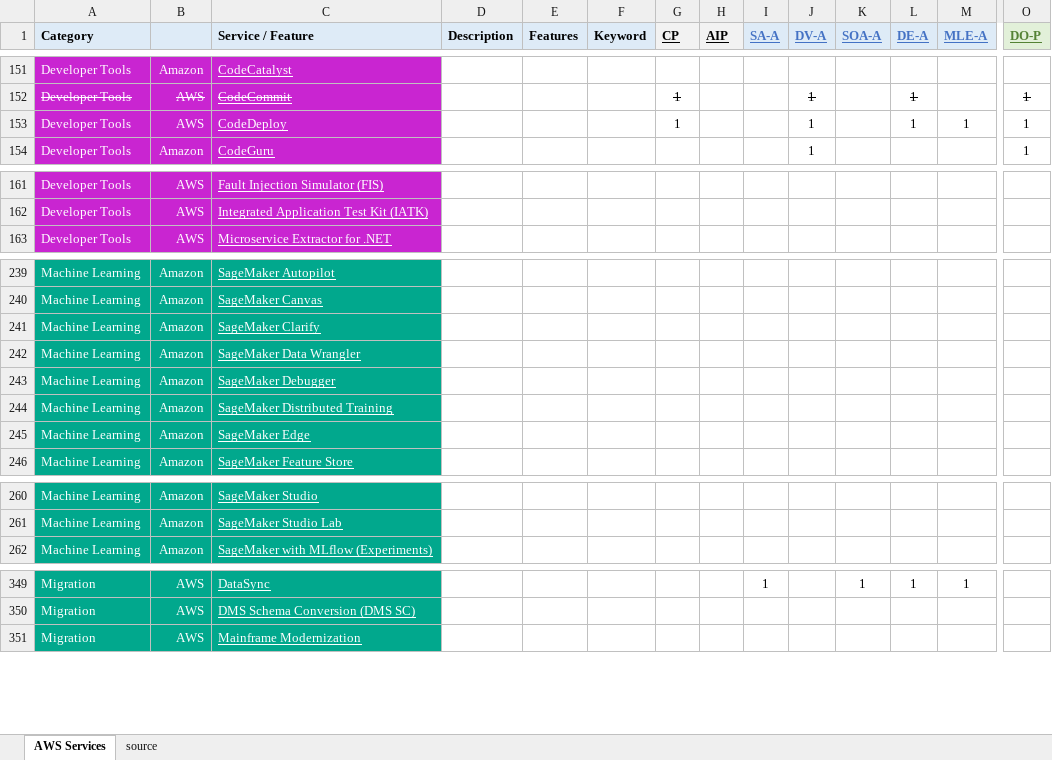
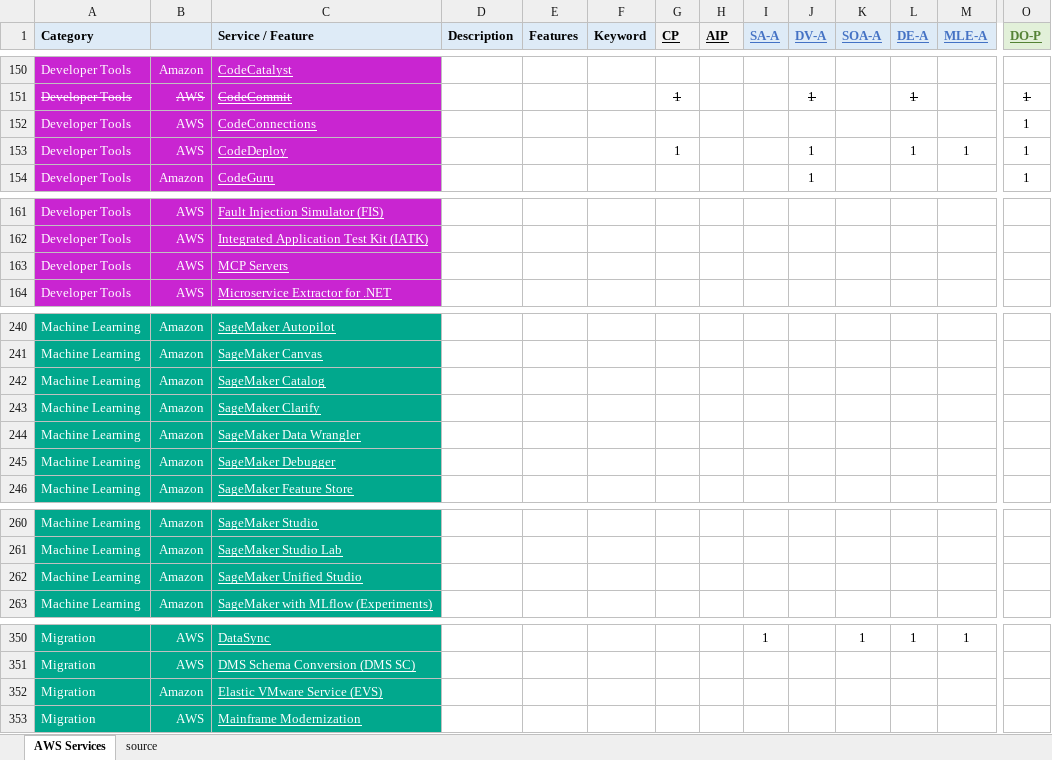
Before and after one commit to corbuno/aws-services-crib-sheet, an Excel workbook: aws-services-crib-sheet.xlsx, sheet AWS Services, drawn as a sheet; only a part is shown, gaps mark what is left out; values as stored, in another font and other column widths than the file's, no borders; removed rows and columns are numbered as before the commit, all else as after; rows hold the shown columns only; the diff covers the shown part only; the diff names each change by its address in the sheet, - before the commit and + after, or states it on an @@ line.

Commit message:
EVS, MCP Servers

```diff
--- a/aws-services-crib-sheet.xlsx (sheet AWS Services)
+++ b/aws-services-crib-sheet.xlsx (sheet AWS Services)
+row 152: Developer Tools | AWS | CodeConnections |  |  |  |  |  |  |  |  |  |  | 1
+row 163: Developer Tools | AWS | MCP Servers
+row 242: Machine Learning | Amazon | SageMaker Catalog
-row 244: Machine Learning | Amazon | SageMaker Distributed Training
-row 245: Machine Learning | Amazon | SageMaker Edge
+row 262: Machine Learning | Amazon | SageMaker Unified Studio
+row 352: Migration | Amazon | Elastic VMware Service (EVS)
```
Also changed, not shown: 1 added row, 1 removed row, 1 edited cell and cell formats elsewhere in this sheet.
